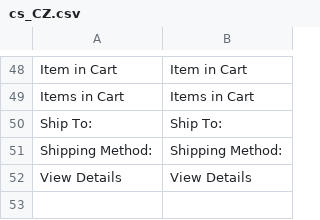
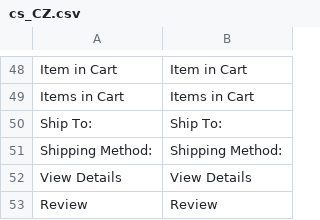
Before and after one commit to DiconiumUS/digitalriver, a CSV file: DrPay/i18n/cs_CZ.csv, drawn as a sheet; only a part is shown, gaps mark what is left out; the diff names each change by its address in the sheet, - before the commit and + after, or states it on an @@ line.

```diff
--- a/DrPay/i18n/cs_CZ.csv
+++ b/DrPay/i18n/cs_CZ.csv
+row 53: Review | Review
```
Also changed, not shown: DrPay/i18n/da_DK.csv, DrPay/i18n/de_DE.csv, 8 other files.
